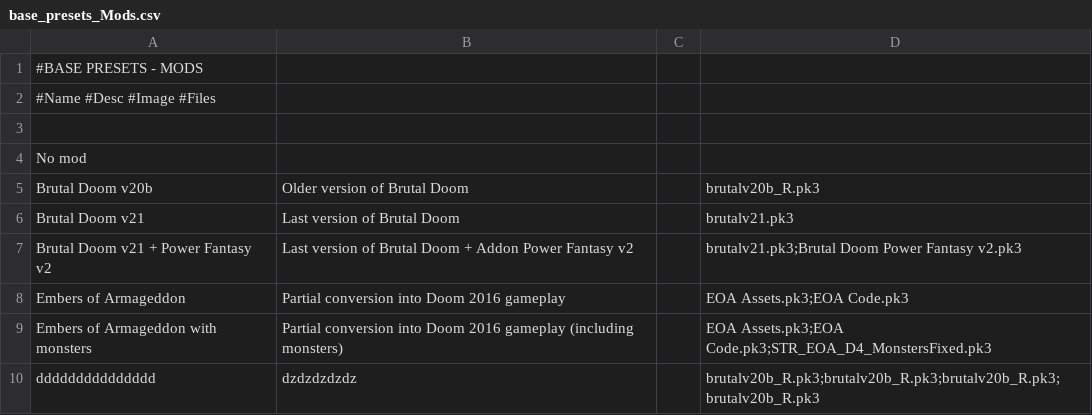
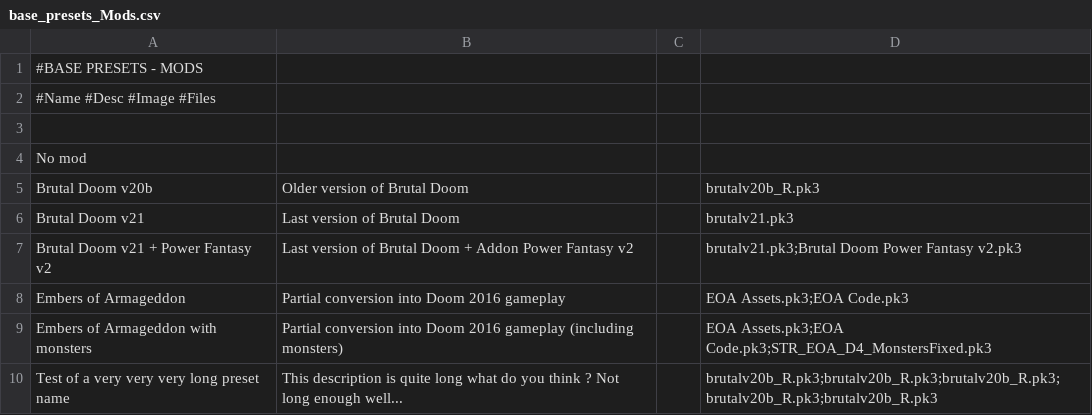
Before and after one commit to FrenzMcJ0hns0n/TiaDL, a CSV file: ThisIsADoomLauncher/Resources/base_presets_Mods.csv, drawn as a sheet; removed rows and columns are numbered as before the commit, all else as after; the diff names each change by its address in the sheet, - before the commit and + after, or states it on an @@ line.

```diff
--- a/ThisIsADoomLauncher/Resources/base_presets_Mods.csv
+++ b/ThisIsADoomLauncher/Resources/base_presets_Mods.csv
-row 10: ddddddddddddddd | dzdzdzdzdz |  | brutalv20b_R.pk3;brutalv20b_R.pk3;brutalv20b_R.pk3;brutalv20b_R.pk3
+row 10: Test of a very very very long preset name | This description is quite long what do you think ? Not long enough well... |  | brutalv20b_R.pk3;brutalv20b_R.pk3;brutalv20b_R.pk3;brutalv20b_R.pk3;brutalv20b_R.pk3
```
Also changed, not shown: 2 other files.
